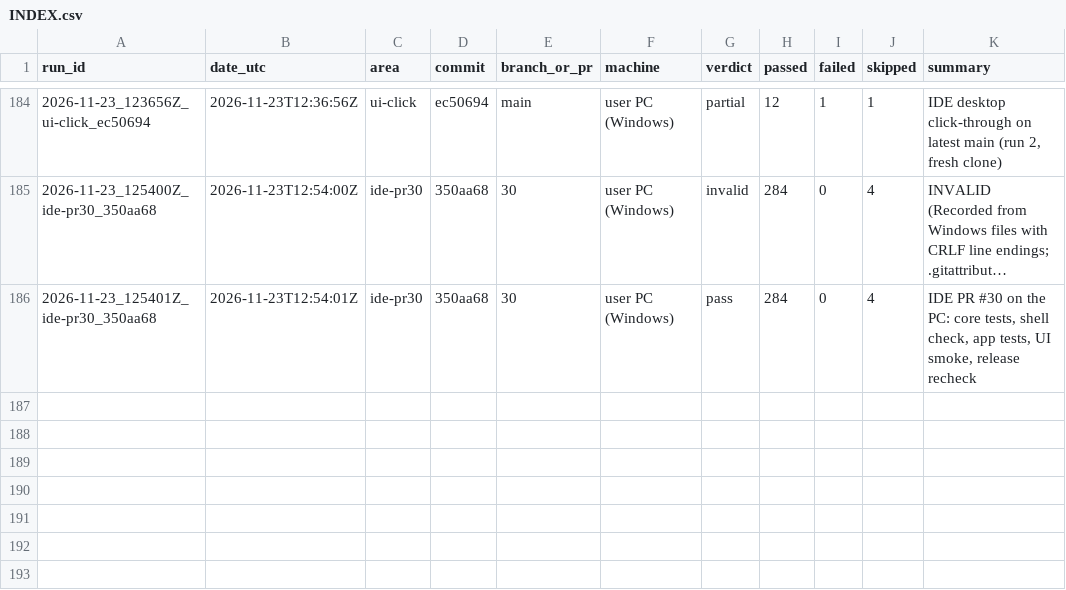
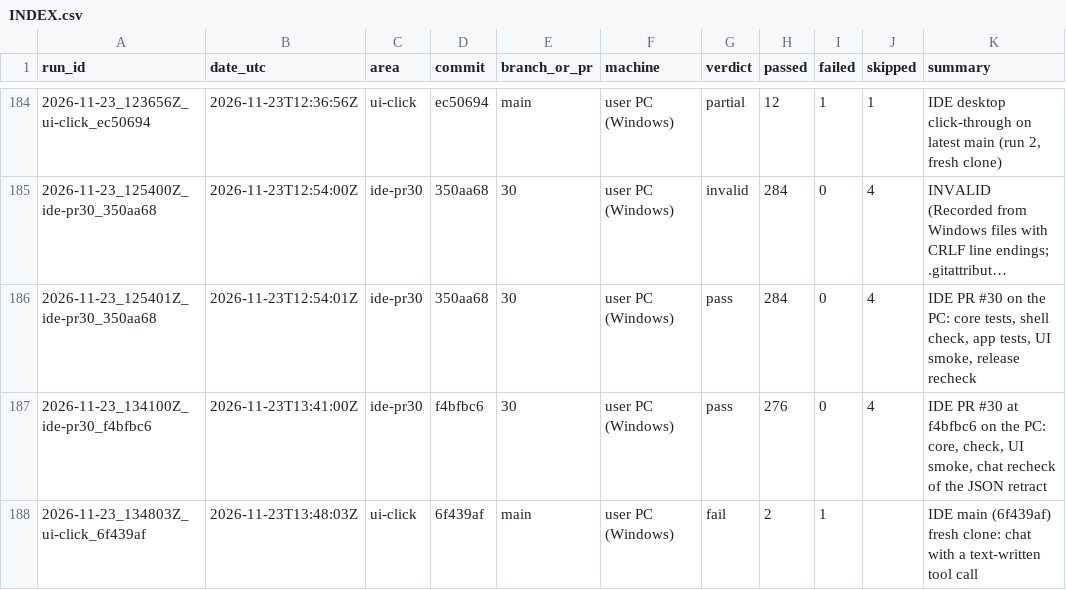
Before and after one commit to Shatoshinakamoto/P2P-AI-IDE, a CSV file: HistoryTest/INDEX.csv, drawn as a sheet; only a part is shown, gaps mark what is left out; long unchanged cells end in …; the diff names each change by its address in the sheet, - before the commit and + after, or states it on an @@ line.

```diff
--- a/HistoryTest/INDEX.csv
+++ b/HistoryTest/INDEX.csv
+row 187: 2026-11-23_134100Z_ide-pr30_f4bfbc6 | 2026-11-23T13:41:00Z | ide-pr30 | f4bfbc6 | 30 | user PC (Windows) | pass | 276 | 0 | 4 | IDE PR #30 at f4bfbc6 on the PC: core, check, UI smoke, chat recheck of the JSON retract
+row 188: 2026-11-23_134803Z_ui-click_6f439af | 2026-11-23T13:48:03Z | ui-click | 6f439af | main | user PC (Windows) | fail | 2 | 1 |  | IDE main (6f439af) fresh clone: chat with a text-written tool call
```
Also changed, not shown: 45 other files.
